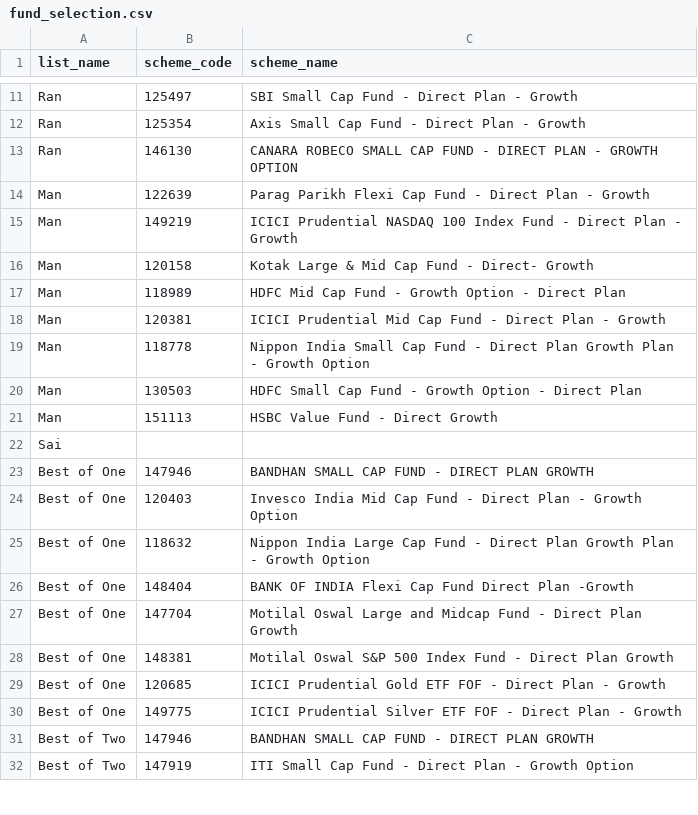
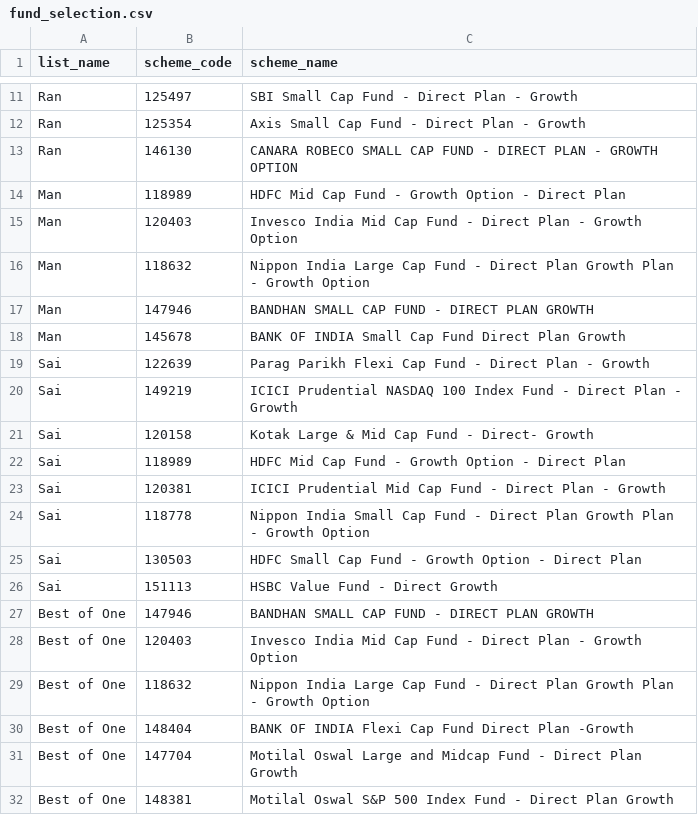
Before and after one commit to ksranjith786/mutual_funds_performance, a CSV file: fund_selection.csv, drawn as a sheet; only a part is shown, gaps mark what is left out; the shorter side is filled out with more unchanged rows.

```diff
--- a/fund_selection.csv
+++ b/fund_selection.csv
@@ -13,11 +13,15 @@ Ran,125354,Axis Small Cap Fund - Direct Plan - Growth
 Ran,146130,CANARA ROBECO SMALL CAP FUND - DIRECT PLAN - GROWTH OPTION
-Man,122639,Parag Parikh Flexi Cap Fund - Direct Plan - Growth
-Man,149219,ICICI Prudential NASDAQ 100 Index Fund - Direct Plan - Growth
-Man,120158,Kotak Large & Mid Cap Fund - Direct- Growth
 Man,118989,HDFC Mid Cap Fund - Growth Option - Direct Plan
-Man,120381,ICICI Prudential Mid Cap Fund - Direct Plan -  Growth
-Man,118778,Nippon India Small Cap Fund - Direct Plan Growth Plan - Growth Option
-Man,130503,HDFC Small Cap Fund - Growth Option - Direct Plan
-Man,151113,HSBC Value Fund - Direct Growth
-Sai,,
+Man,120403,Invesco India Mid Cap Fund - Direct Plan - Growth Option
+Man,118632,Nippon India Large Cap Fund - Direct Plan Growth Plan - Growth Option
+Man,147946,BANDHAN SMALL CAP FUND - DIRECT PLAN GROWTH
+Man,145678,BANK OF INDIA Small Cap Fund Direct Plan Growth
+Sai,122639,Parag Parikh Flexi Cap Fund - Direct Plan - Growth
+Sai,149219,ICICI Prudential NASDAQ 100 Index Fund - Direct Plan - Growth
+Sai,120158,Kotak Large & Mid Cap Fund - Direct- Growth
+Sai,118989,HDFC Mid Cap Fund - Growth Option - Direct Plan
+Sai,120381,ICICI Prudential Mid Cap Fund - Direct Plan -  Growth
+Sai,118778,Nippon India Small Cap Fund - Direct Plan Growth Plan - Growth Option
+Sai,130503,HDFC Small Cap Fund - Growth Option - Direct Plan
+Sai,151113,HSBC Value Fund - Direct Growth
 Best of One,147946,BANDHAN SMALL CAP FUND - DIRECT PLAN GROWTH
```
Also changed, not shown: 5 other files.
